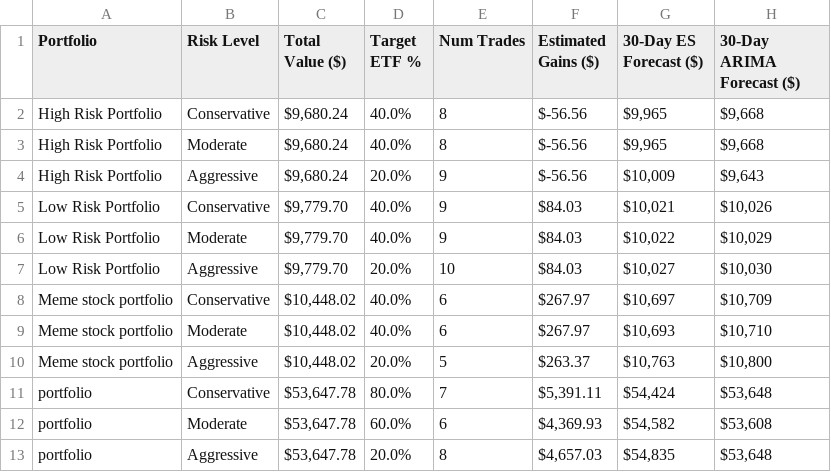
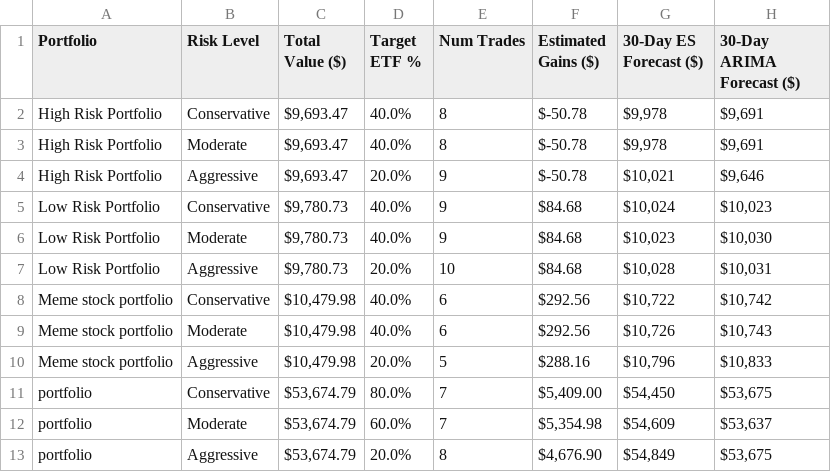
Before and after one commit to SamLev-2004/PortfolioRebalancing, a CSV file: results/matrix_results.csv, drawn as a sheet.

```diff
--- a/results/matrix_results.csv
+++ b/results/matrix_results.csv
@@ -1,13 +1,13 @@
 Portfolio,Risk Level,Total Value ($),Target ETF %,Num Trades,Estimated Gains ($),30-Day ES Forecast ($),30-Day ARIMA Forecast ($)
-High Risk Portfolio,Conservative,"$9,680.24",40.0%,8,$-56.56,"$9,965","$9,668"
-High Risk Portfolio,Moderate,"$9,680.24",40.0%,8,$-56.56,"$9,965","$9,668"
-High Risk Portfolio,Aggressive,"$9,680.24",20.0%,9,$-56.56,"$10,009","$9,643"
-Low Risk Portfolio,Conservative,"$9,779.70",40.0%,9,$84.03,"$10,021","$10,026"
-Low Risk Portfolio,Moderate,"$9,779.70",40.0%,9,$84.03,"$10,022","$10,029"
-Low Risk Portfolio,Aggressive,"$9,779.70",20.0%,10,$84.03,"$10,027","$10,030"
-Meme stock portfolio,Conservative,"$10,448.02",40.0%,6,$267.97,"$10,697","$10,709"
-Meme stock portfolio,Moderate,"$10,448.02",40.0%,6,$267.97,"$10,693","$10,710"
-Meme stock portfolio,Aggressive,"$10,448.02",20.0%,5,$263.37,"$10,763","$10,800"
-portfolio,Conservative,"$53,647.78",80.0%,7,"$5,391.11","$54,424","$53,648"
-portfolio,Moderate,"$53,647.78",60.0%,6,"$4,369.93","$54,582","$53,608"
-portfolio,Aggressive,"$53,647.78",20.0%,8,"$4,657.03","$54,835","$53,648"
+High Risk Portfolio,Conservative,"$9,693.47",40.0%,8,$-50.78,"$9,978","$9,691"
+High Risk Portfolio,Moderate,"$9,693.47",40.0%,8,$-50.78,"$9,978","$9,691"
+High Risk Portfolio,Aggressive,"$9,693.47",20.0%,9,$-50.78,"$10,021","$9,646"
+Low Risk Portfolio,Conservative,"$9,780.73",40.0%,9,$84.68,"$10,024","$10,023"
+Low Risk Portfolio,Moderate,"$9,780.73",40.0%,9,$84.68,"$10,023","$10,030"
+Low Risk Portfolio,Aggressive,"$9,780.73",20.0%,10,$84.68,"$10,028","$10,031"
+Meme stock portfolio,Conservative,"$10,479.98",40.0%,6,$292.56,"$10,722","$10,742"
+Meme stock portfolio,Moderate,"$10,479.98",40.0%,6,$292.56,"$10,726","$10,743"
+Meme stock portfolio,Aggressive,"$10,479.98",20.0%,5,$288.16,"$10,796","$10,833"
+portfolio,Conservative,"$53,674.79",80.0%,7,"$5,409.00","$54,450","$53,675"
+portfolio,Moderate,"$53,674.79",60.0%,7,"$5,354.98","$54,609","$53,637"
+portfolio,Aggressive,"$53,674.79",20.0%,8,"$4,676.90","$54,849","$53,675"
```
Also changed, not shown: 8 other files.
